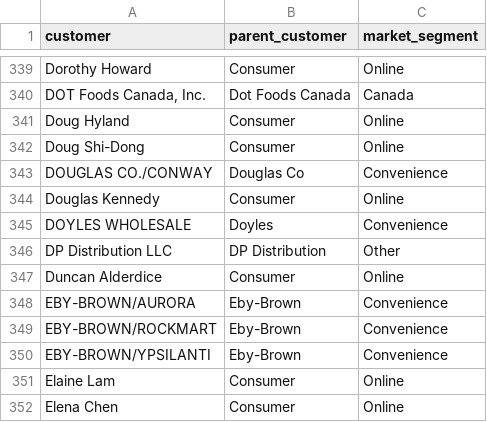
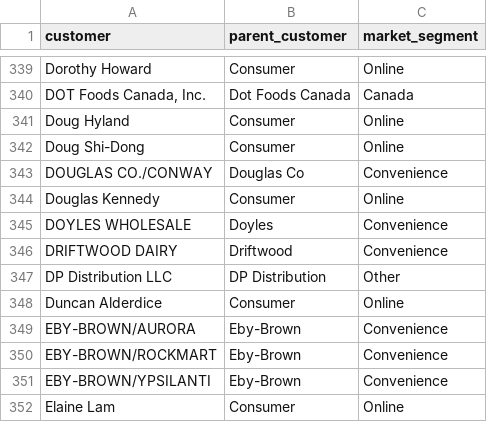
Before and after one commit to mikejackson35/cpg-sales, a CSV file: data/customer_table.csv, drawn as a sheet; only a part is shown, gaps mark what is left out; the shorter side is filled out with more unchanged rows; the diff names each change by its address in the sheet, - before the commit and + after, or states it on an @@ line.

```diff
--- a/data/customer_table.csv
+++ b/data/customer_table.csv
+row 346: DRIFTWOOD DAIRY | Driftwood | Convenience
```
Also changed, not shown: 3 other files.
